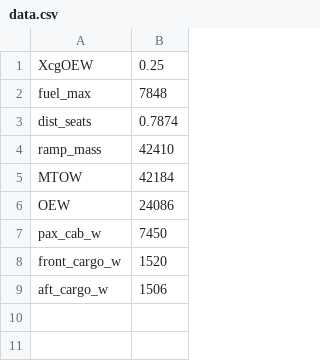
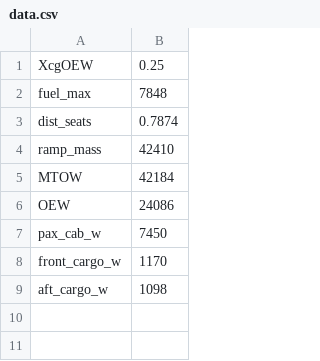
Before and after one commit to iamlucasvieira/tutorial-systems-engineering, a CSV file: aircraft/data.csv, drawn as a sheet; only a part is shown.

Commit message:
data

```diff
--- a/aircraft/data.csv
+++ b/aircraft/data.csv
@@ -7,4 +7,4 @@ OEW,24086
 pax_cab_w, 7450
-front_cargo_w, 1520
-aft_cargo_w, 1506
+front_cargo_w, 1170
+aft_cargo_w, 1098
 
```
